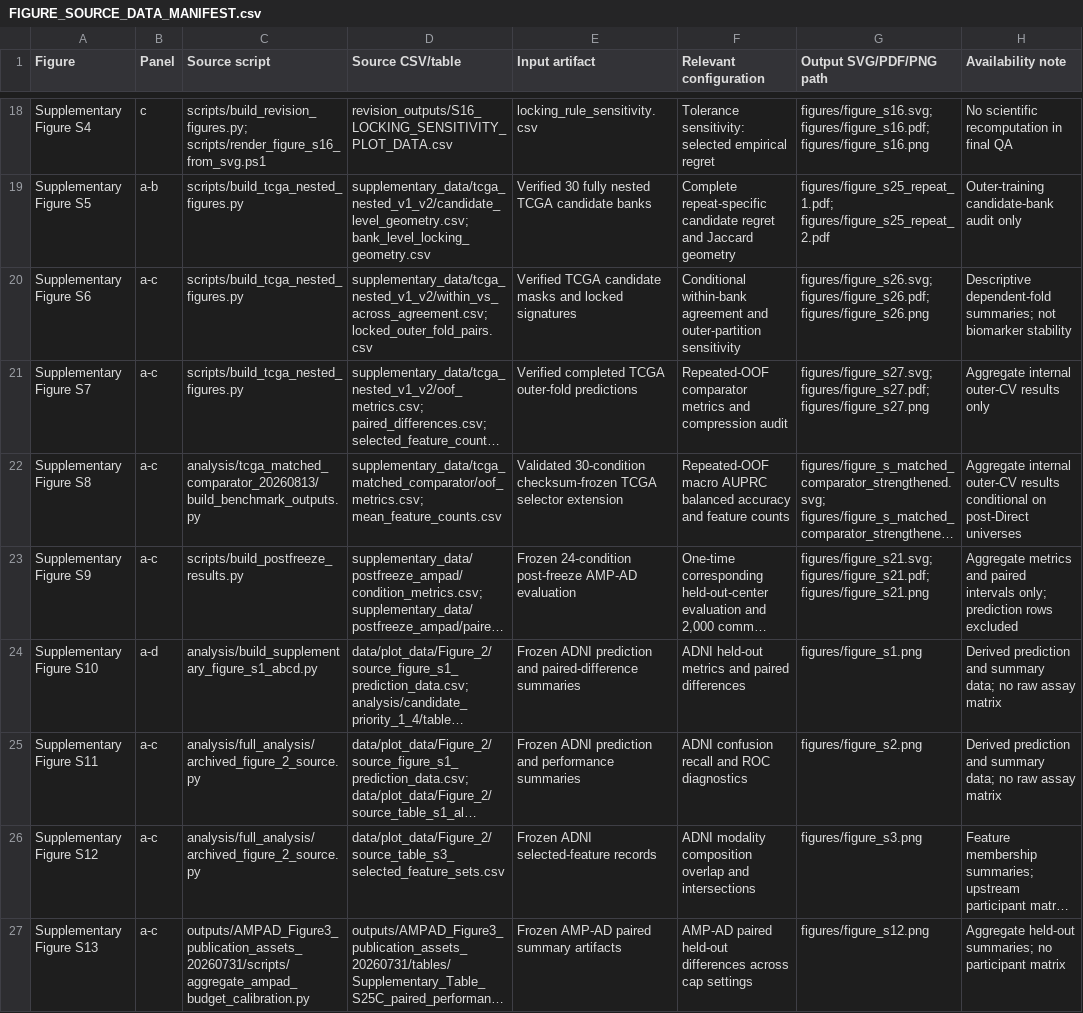
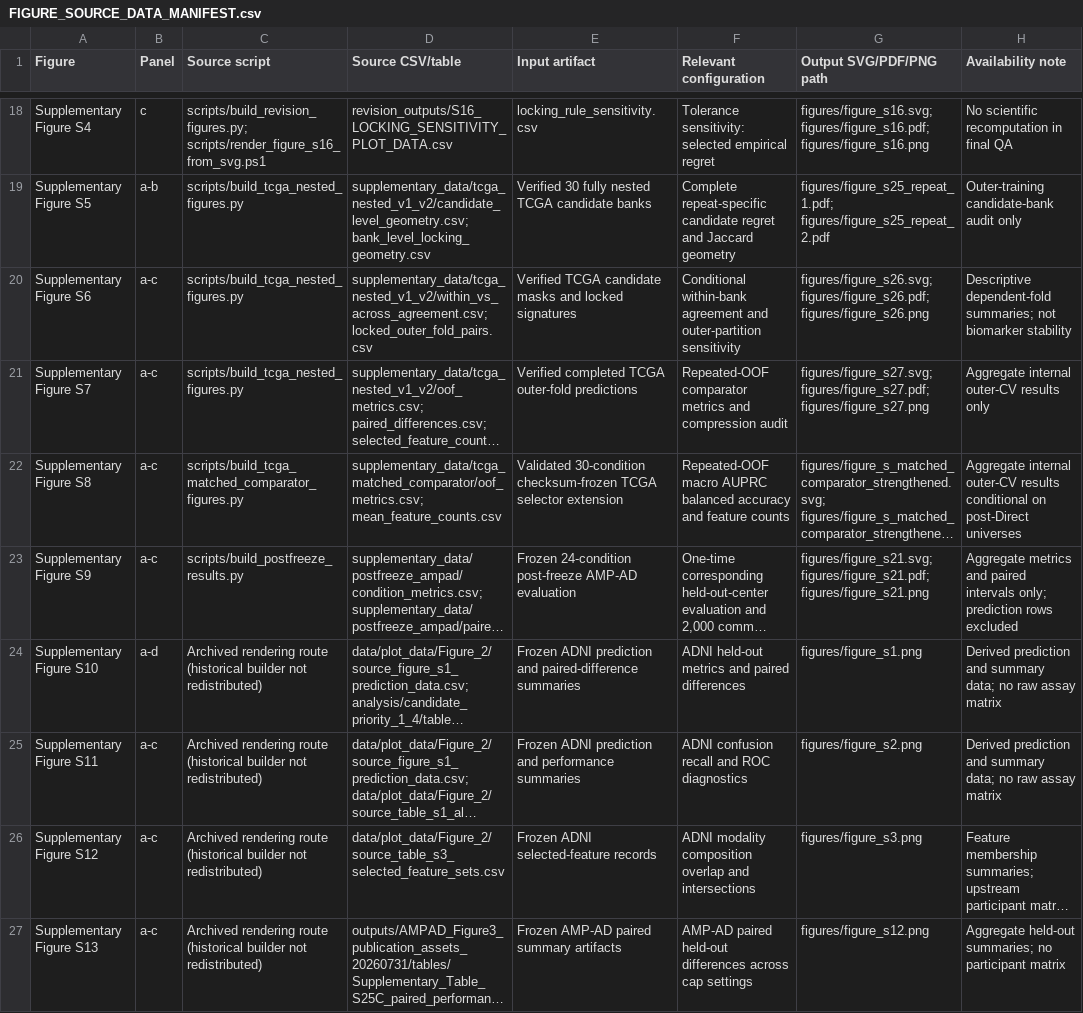
Before and after one commit to junseoparkX/wrapevofs-manuscript-reproducibility, a CSV file: manuscript/source/documentation/FIGURE_SOURCE_DATA_MANIFEST.csv, drawn as a sheet; only a part is shown, gaps mark what is left out; long unchanged cells end in …; the diff covers the shown part only; the diff names each change by its address in the sheet, - before the commit and + after, or states it on an @@ line.

Commit message:
Prepare submission-ready manuscript and source data

```diff
--- a/manuscript/source/documentation/FIGURE_SOURCE_DATA_MANIFEST.csv
+++ b/manuscript/source/documentation/FIGURE_SOURCE_DATA_MANIFEST.csv
-C22 (Source script): analysis/tcga_matched_comparator_20260813/build_benchmark_outputs.py
+C22 (Source script): scripts/build_tcga_matched_comparator_figures.py
-C24 (Source script): analysis/build_supplementary_figure_s1_abcd.py
+C24 (Source script): Archived rendering route (historical builder not redistributed)
-C25:C26 (Source script): analysis/full_analysis/archived_figure_2_source.py
+C25:C26 (Source script): Archived rendering route (historical builder not redistributed)
-C27 (Source script): outputs/AMPAD_Figure3_publication_assets_20260731/scripts/aggregate_ampad_budget_calibration.py
+C27 (Source script): Archived rendering route (historical builder not redistributed)
```
Also changed, not shown: 14 edited cells elsewhere in this file, 32 other files.
